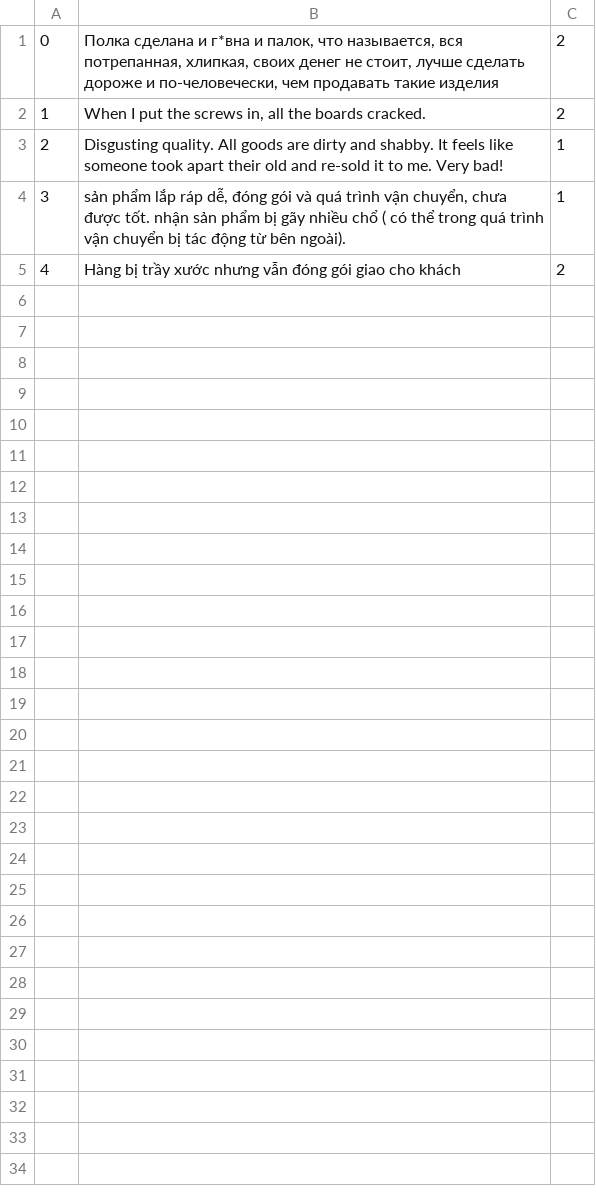
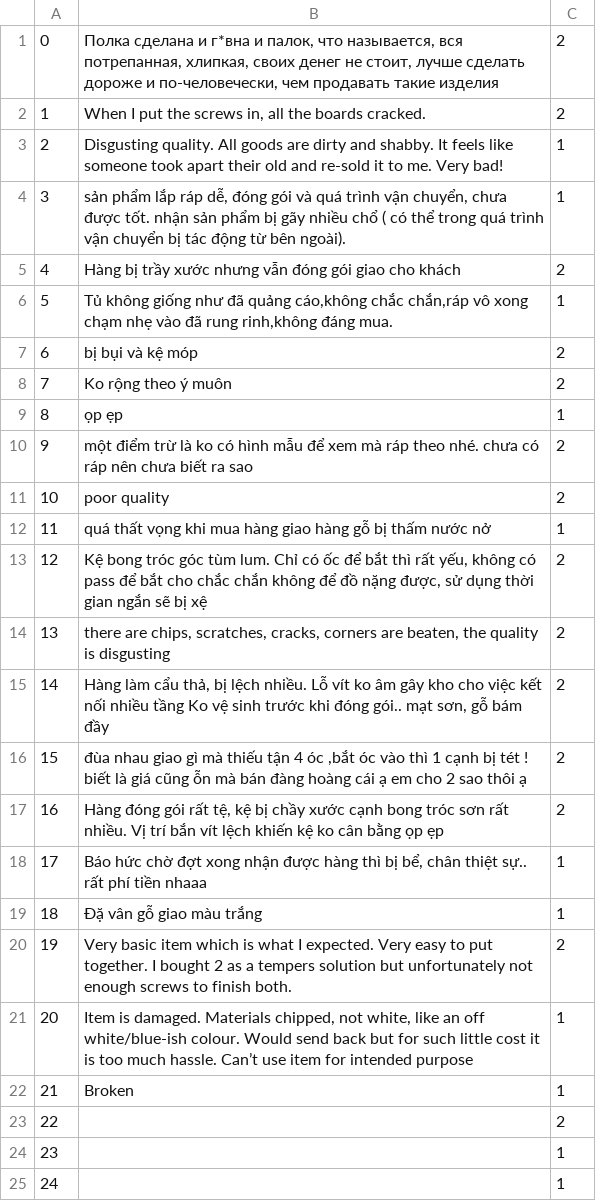
Before and after one commit to LMQ-Ptit/Crawdata, a CSV file: low.csv, drawn as a sheet; only a part is shown; the diff covers the shown part only; the diff names each change by its address in the sheet, - before the commit and + after, or states it on an @@ line.

```diff
--- a/low.csv
+++ b/low.csv
+row 6: 5 | Tủ không giống như đã quảng cáo,không chắc chắn,ráp vô xong chạm nhẹ vào đã rung rinh,không đáng mua. | 1
+row 7: 6 | bị bụi và kệ móp | 2
+row 8: 7 | Ko rộng theo ý muôn | 2
+row 9: 8 | ọp ẹp | 1
+row 10: 9 | một điểm trừ là ko có hình mẫu để xem mà ráp theo nhé. chưa có ráp nên chưa biết ra sao | 2
+row 11: 10 | poor quality | 2
+row 12: 11 | quá thất vọng khi mua hàng giao hàng gỗ bị thấm nước nở | 1
+row 13: 12 | Kệ bong tróc góc tùm lum. Chỉ có ốc để bắt thì rất yếu, không có pass để bắt cho chắc chắn không để đồ nặng được, sử dụng thời gian ngắn sẽ bị xệ | 2
+row 14: 13 | there are chips, scratches, cracks, corners are beaten, the quality is disgusting | 2
+row 15: 14 | Hàng làm cẩu thả, bị lệch nhiều. Lỗ vít ko âm gây kho cho việc kết nối nhiều tầng Ko vệ sinh trước khi đóng gói.. mạt sơn, gỗ bám đầy | 2
+row 16: 15 | đùa nhau giao gì mà thiếu tận 4 óc ,bắt óc vào thì 1 cạnh bị tét ! biết là giá cũng ỗn mà bán đàng hoàng cái ạ em cho 2 sao thôi ạ | 2
+row 17: 16 | Hàng đóng gói rất tệ, kệ bị chầy xước cạnh bong tróc sơn rất nhiều. Vị trí bắn vít lệch khiến kệ ko cân bằng ọp ẹp | 2
+row 18: 17 | Báo hức chờ đợt xong nhận được hàng thì bị bể, chân thiệt sự.. rất phí tiền nhaaa | 1
+row 19: 18 | Đặ vân gỗ giao màu trắng | 1
+row 20: 19 | Very basic item which is what I expected. Very easy to put together. I bought 2 as a tempers solution but unfortunately not enough screws to finish both. | 2
+row 21: 20 | Item is damaged. Materials chipped, not white, like an off white/blue-ish colour. Would send back but for such little cost it is too much hassle. Can’t use item for intended purpose | 1
+row 22: 21 | Broken | 1
+row 23: 22 |  | 2
+row 24: 23 |  | 1
+row 25: 24 |  | 1
```
Also changed, not shown: 32 added rows elsewhere in this file, medium.csv, 2 other files.
